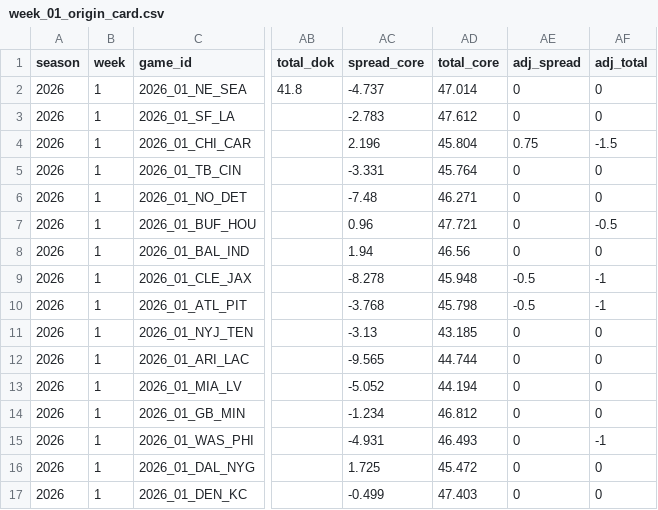
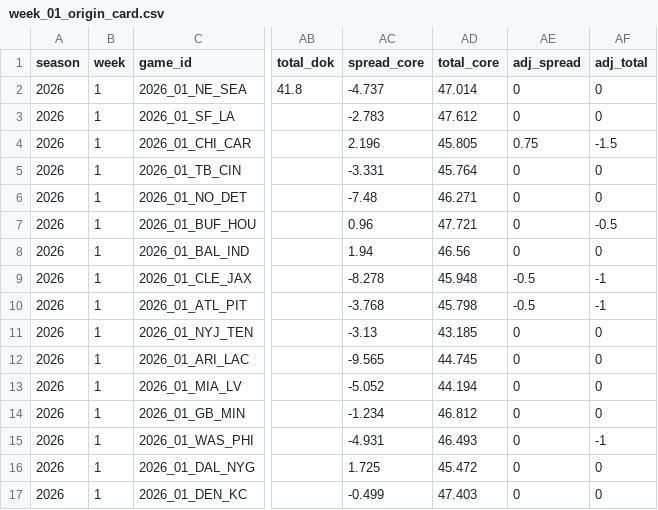
Before and after one commit to kazybrown/betting, a CSV file: experiments/originator/2026-W01/output/week_01_origin_card.csv, drawn as a sheet; only a part is shown, gaps mark what is left out; the diff names each change by its address in the sheet, - before the commit and + after, or states it on an @@ line.

```diff
--- a/experiments/originator/2026-W01/output/week_01_origin_card.csv
+++ b/experiments/originator/2026-W01/output/week_01_origin_card.csv
-AD4 (total_core): 45.804
+AD4 (total_core): 45.805
-AD12 (total_core): 44.744
+AD12 (total_core): 44.745
```
Also changed, not shown: experiments/originator/2026-W01/data/raw/2026-W01/nfelo_games_2026w1.csv, 6 other files.
